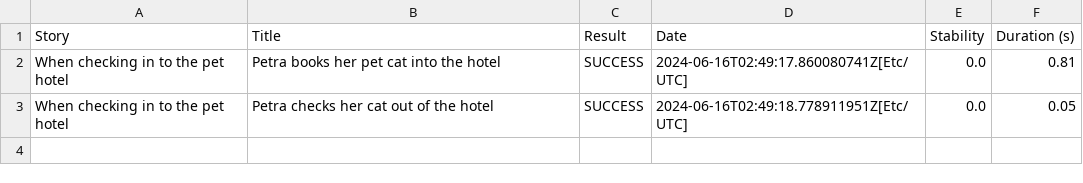
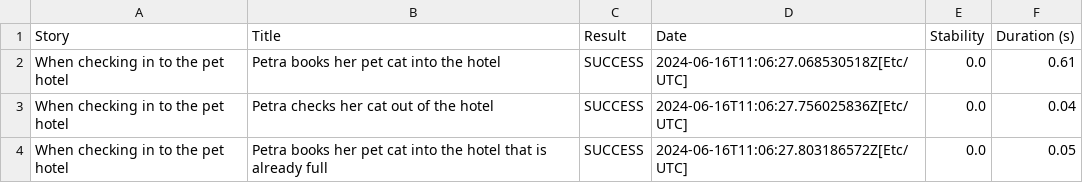
Before and after one commit to serenity-dojo/exercise-2-pastrypossum, a CSV file: context_under_1_second_duration_under_1_second.csv, drawn as a sheet.

```diff
--- a/context_under_1_second_duration_under_1_second.csv
+++ b/context_under_1_second_duration_under_1_second.csv
@@ -1,3 +1,4 @@
 "Story","Title","Result","Date","Stability","Duration (s)"
-"When checking in to the pet hotel","Petra books her pet cat into the hotel","SUCCESS","2024-06-16T02:49:17.860080741Z[Etc/UTC]","0.0","0.81"
-"When checking in to the pet hotel","Petra checks her cat out of the hotel","SUCCESS","2024-06-16T02:49:18.778911951Z[Etc/UTC]","0.0","0.05"
+"When checking in to the pet hotel","Petra books her pet cat into the hotel","SUCCESS","2024-06-16T11:06:27.068530518Z[Etc/UTC]","0.0","0.61"
+"When checking in to the pet hotel","Petra checks her cat out of the hotel","SUCCESS","2024-06-16T11:06:27.756025836Z[Etc/UTC]","0.0","0.04"
+"When checking in to the pet hotel","Petra books her pet cat into the hotel that is already full","SUCCESS","2024-06-16T11:06:27.803186572Z[Etc/UTC]","0.0","0.05"
```
Also changed, not shown: context_under_1_second_result_success.csv, context_when_checking_in_to_the_pet_hotel_duration_under_1_second.csv, 23 other files.
